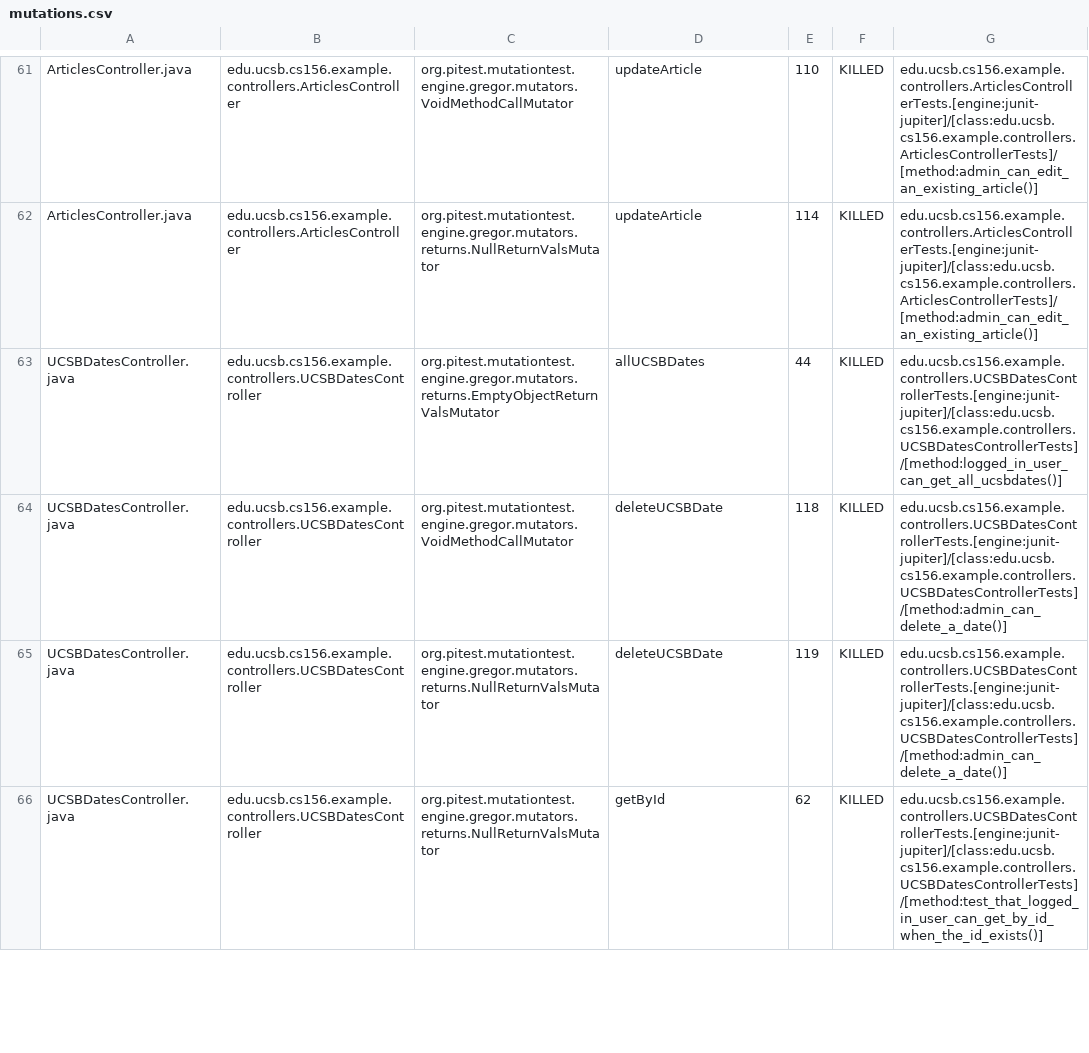
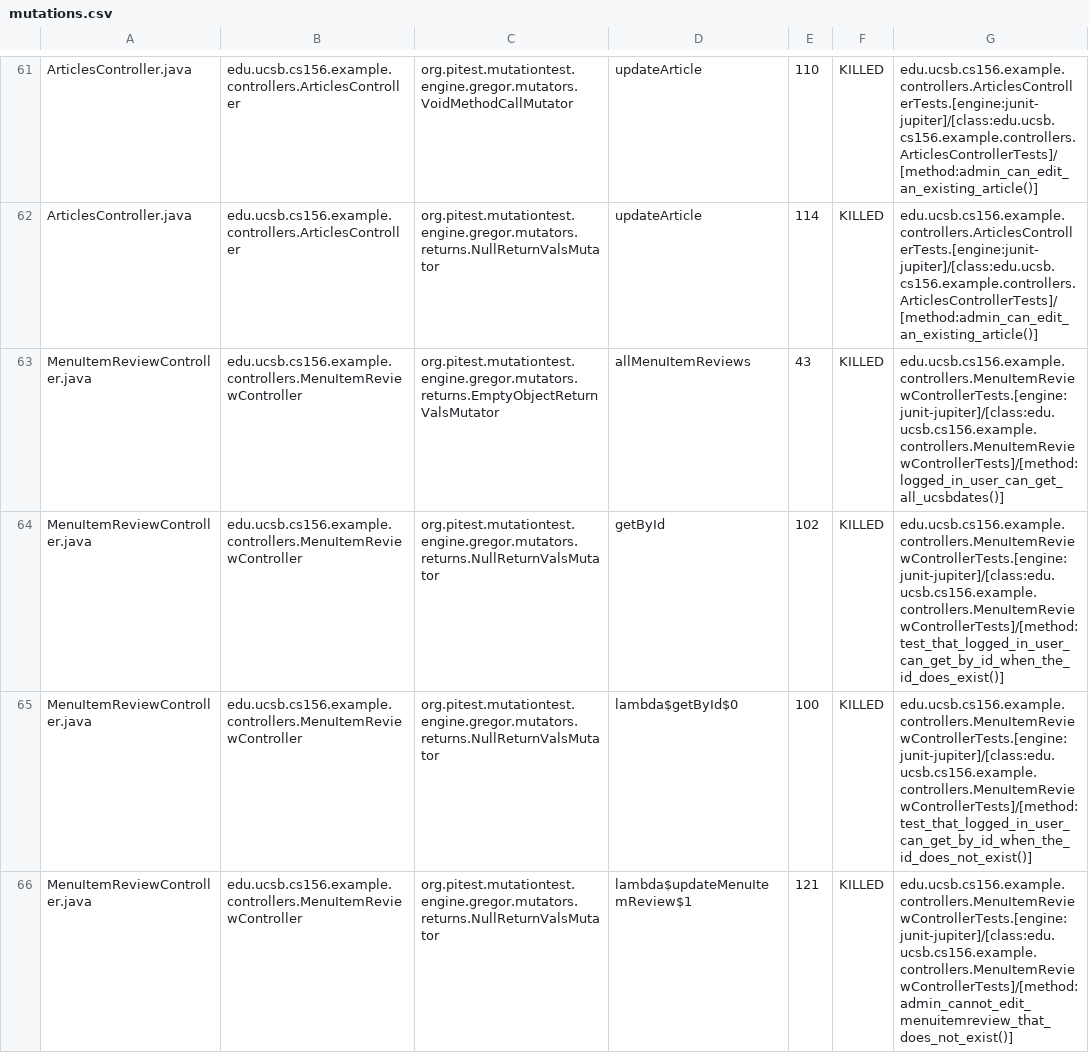
Before and after one commit to ucsb-cs156-f25/team01-f25-08, a CSV file: pitest/mutations.csv, drawn as a sheet; only a part is shown, gaps mark what is left out; the shorter side is filled out with more unchanged rows; the diff covers the shown part only; the diff names each change by its address in the sheet, - before the commit and + after, or states it on an @@ line.

Commit message:
Deploying to gh-pages from @ ucsb-cs156-f25/team01-f25-08@81c6a5b7ede6676a4e720a0d99431b245086f434 🚀

```diff
--- a/pitest/mutations.csv
+++ b/pitest/mutations.csv
+row 63: MenuItemReviewController.java | edu.ucsb.cs156.example.controllers.MenuItemReviewController | org.pitest.mutationtest.engine.gregor.mutators.returns.EmptyObjectReturnValsMutator | allMenuItemReviews | 43 | KILLED | edu.ucsb.cs156.example.controllers.MenuItemReviewControllerTests.[engine:junit-jupiter]/[class:edu.ucsb.cs156.example.controllers.MenuItemReviewControllerTests]/[method:logged_in_user_can_get_all_ucsbdates()]
+row 64: MenuItemReviewController.java | edu.ucsb.cs156.example.controllers.MenuItemReviewController | org.pitest.mutationtest.engine.gregor.mutators.returns.NullReturnValsMutator | getById | 102 | KILLED | edu.ucsb.cs156.example.controllers.MenuItemReviewControllerTests.[engine:junit-jupiter]/[class:edu.ucsb.cs156.example.controllers.MenuItemReviewControllerTests]/[method:test_that_logged_in_user_can_get_by_id_when_the_id_does_exist()]
+row 65: MenuItemReviewController.java | edu.ucsb.cs156.example.controllers.MenuItemReviewController | org.pitest.mutationtest.engine.gregor.mutators.returns.NullReturnValsMutator | lambda$getById$0 | 100 | KILLED | edu.ucsb.cs156.example.controllers.MenuItemReviewControllerTests.[engine:junit-jupiter]/[class:edu.ucsb.cs156.example.controllers.MenuItemReviewControllerTests]/[method:test_that_logged_in_user_can_get_by_id_when_the_id_does_not_exist()]
+row 66: MenuItemReviewController.java | edu.ucsb.cs156.example.controllers.MenuItemReviewController | org.pitest.mutationtest.engine.gregor.mutators.returns.NullReturnValsMutator | lambda$updateMenuItemReview$1 | 121 | KILLED | edu.ucsb.cs156.example.controllers.MenuItemReviewControllerTests.[engine:junit-jupiter]/[class:edu.ucsb.cs156.example.controllers.MenuItemReviewControllerTests]/[method:admin_cannot_edit_menuitemreview_that_does_not_exist()]
```
Also changed, not shown: 10 added rows, 7 removed rows, 2 moved rows and 1 edited cell elsewhere in this file, 22 other files.
